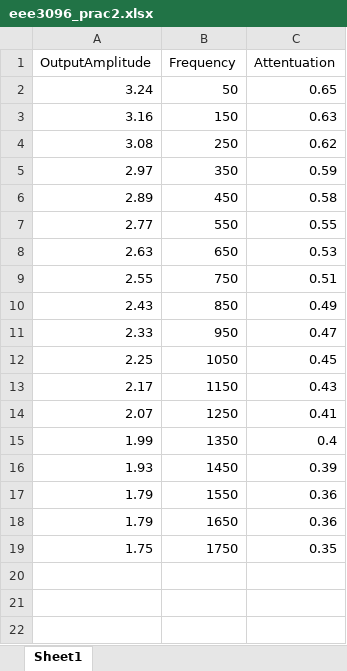
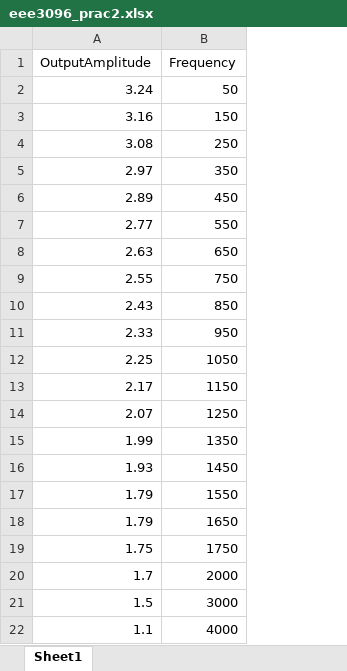
Before and after one commit to ZuhayrHalday/HLDZUH001_KSHKAV001_EEE3096S, an Excel workbook: Prac2/eee3096_prac2.xlsx, sheet Sheet1, drawn as a sheet; values as stored, in another font and other column widths than the file's, no borders; removed rows and columns are numbered as before the commit, all else as after; the diff names each change by its address in the sheet, - before the commit and + after, or states it on an @@ line.

Commit message:
Zuhayr: Added more frequency response measurements for the bode plot.

```diff
--- a/Prac2/eee3096_prac2.xlsx (sheet Sheet1)
+++ b/Prac2/eee3096_prac2.xlsx (sheet Sheet1)
-column C (Attentuation), rows 2-19: 0.65 | 0.63 | 0.62 | 0.59 | 0.58 | 0.55 | 0.53 | 0.51 | 0.49 | 0.47 | 0.45 | 0.43 | 0.41 | 0.4 | 0.39 | 0.36 | 0.36 | 0.35
+row 20: 1.7 | 2000
+row 21: 1.5 | 3000
+row 22: 1.1 | 4000
```
Also changed, not shown: 33 other files.
